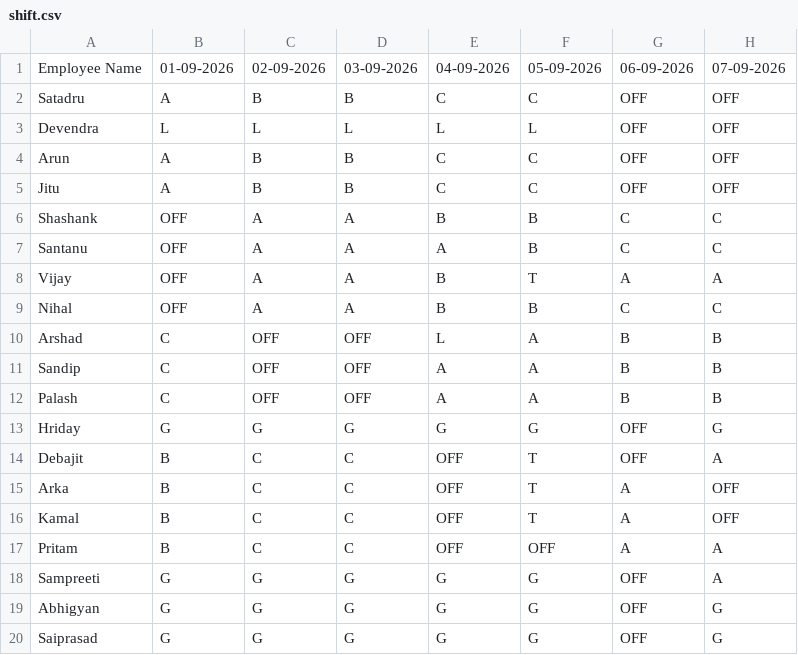
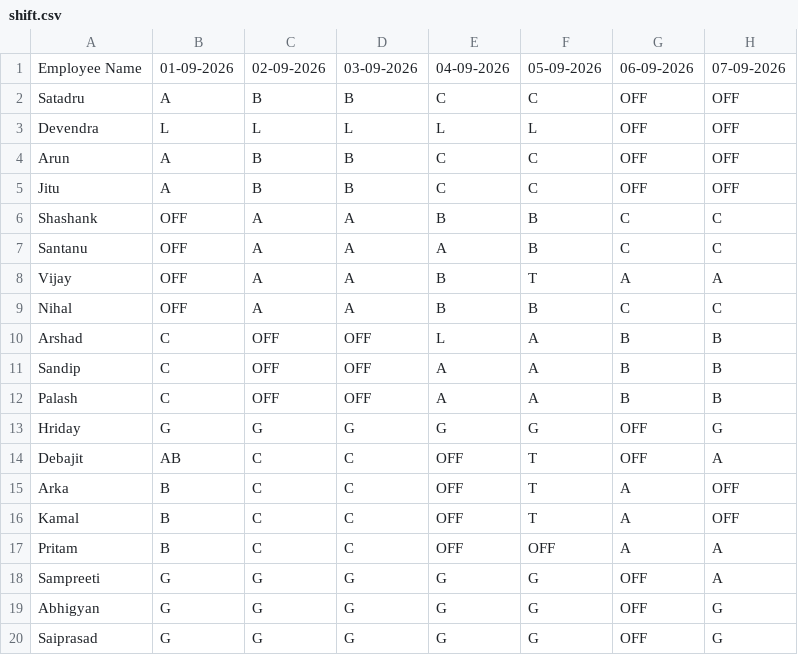
Before and after one commit to debajitd1292/ppu, a CSV file: shift.csv, drawn as a sheet; only a part is shown; the diff names each change by its address in the sheet, - before the commit and + after, or states it on an @@ line.

Commit message:
Update shift.csv

```diff
--- a/shift.csv
+++ b/shift.csv
-B14: B
+B14: AB
```
